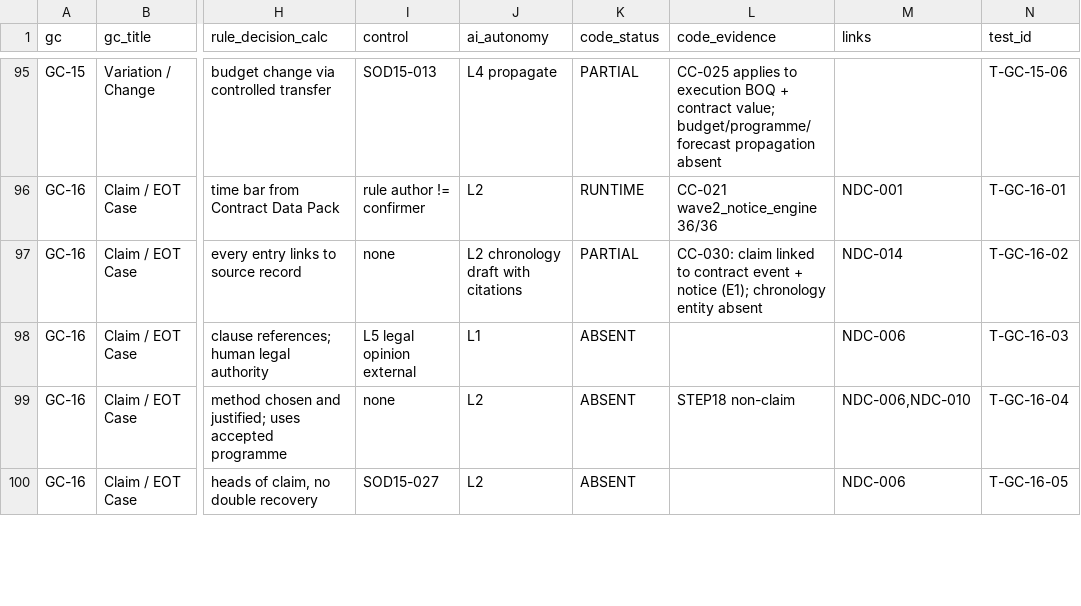
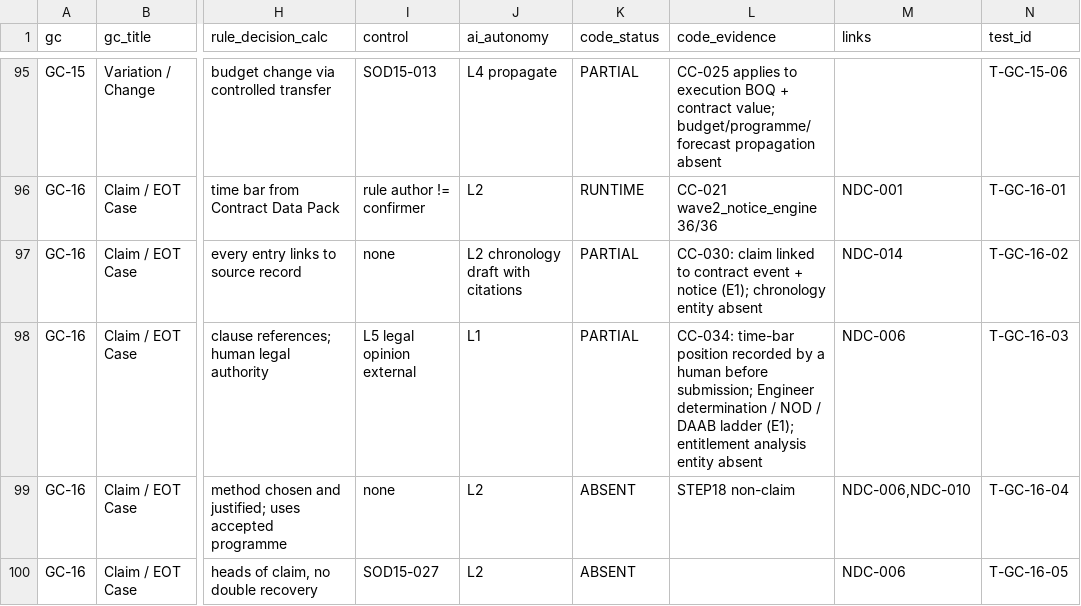
Before and after one commit to krvng5c6t9-rgb/-MISHEL-CONSTRUCTION-INTELLIGENCE-PLATFORM, a CSV file: governance/decomposition/GOLDEN_CASE_DECOMPOSITION.csv, drawn as a sheet; only a part is shown, gaps mark what is left out; the diff names each change by its address in the sheet, - before the commit and + after, or states it on an @@ line.

```diff
--- a/governance/decomposition/GOLDEN_CASE_DECOMPOSITION.csv
+++ b/governance/decomposition/GOLDEN_CASE_DECOMPOSITION.csv
-K98 (code_status): ABSENT
+K98 (code_status): PARTIAL
-L98 (code_evidence): (empty)
+L98 (code_evidence): CC-034: time-bar position recorded by a human before submission; Engineer determination / NOD / DAAB ladder (E1); entitlement analysis entity absent
```
Also changed, not shown: governance/discovery/NEWLY_DISCOVERED_CAPABILITY_REGISTER.csv, governance/registers/10_Change_Control_Register.csv, 11 other files.
